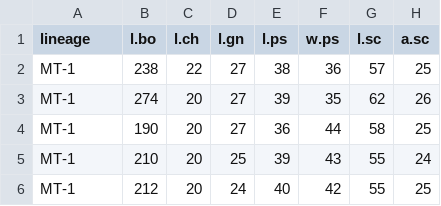
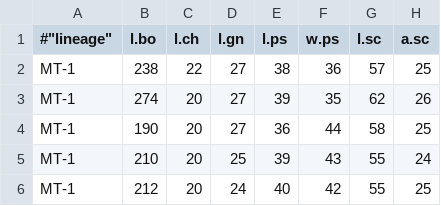
Before and after one commit to SynedraAcus/ML_taxonomy, a TSV file: aceria/data.tsv, drawn as a sheet; only a part is shown; the diff names each change by its address in the sheet, - before the commit and + after, or states it on an @@ line.

Commit message:
Tweaks in scripts for dealing w/ non-Synedra data

```diff
--- a/aceria/data.tsv
+++ b/aceria/data.tsv
-A1: lineage
+A1: #"lineage"
```
Also changed, not shown: 5 other files.
